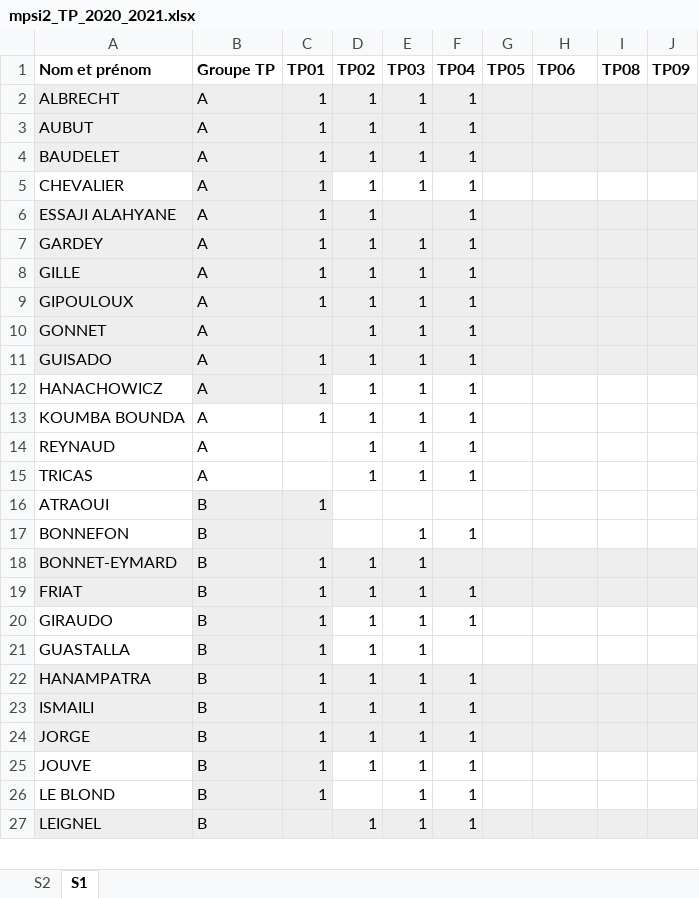
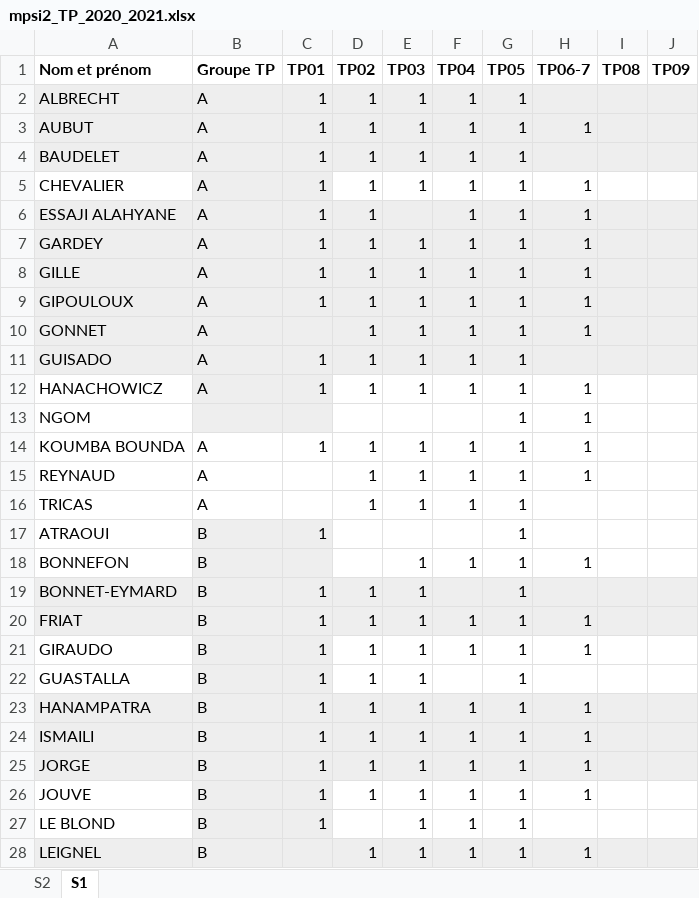
Before and after one commit to xpessoles/Informatique_MPSI, an Excel workbook: mpsi2_TP_2020_2021.xlsx, sheet S1, drawn as a sheet; only a part is shown; values as stored, in another font and other column widths than the file's, no borders; addresses are those after the commit; the diff covers the shown part only; the diff names each change by its address in the sheet, - before the commit and + after, or states it on an @@ line.

```diff
--- a/mpsi2_TP_2020_2021.xlsx (sheet S1)
+++ b/mpsi2_TP_2020_2021.xlsx (sheet S1)
-H1: TP06
+H1: TP06-7
-G2:G12 (TP05): (empty)
+G2:G12 (TP05): 1
-H3 (TP06-7): (empty)
+H3 (TP06-7): 1
-H5:H10 (TP06-7): (empty)
+H5:H10 (TP06-7): 1
-H12 (TP06-7): (empty)
+H12 (TP06-7): 1
+row 13: NGOM |  |  |  |  |  | 1 | 1
-G14:G28 (TP05): (empty)
+G14:G28 (TP05): 1
-H14:H15 (TP06-7): (empty)
+H14:H15 (TP06-7): 1
-H18 (TP06-7): (empty)
+H18 (TP06-7): 1
-H20:H21 (TP06-7): (empty)
+H20:H21 (TP06-7): 1
-H23:H26 (TP06-7): (empty)
+H23:H26 (TP06-7): 1
-H28 (TP06-7): (empty)
+H28 (TP06-7): 1
```
Also changed, not shown: 9 edited cells elsewhere in this sheet, 10 other files.
